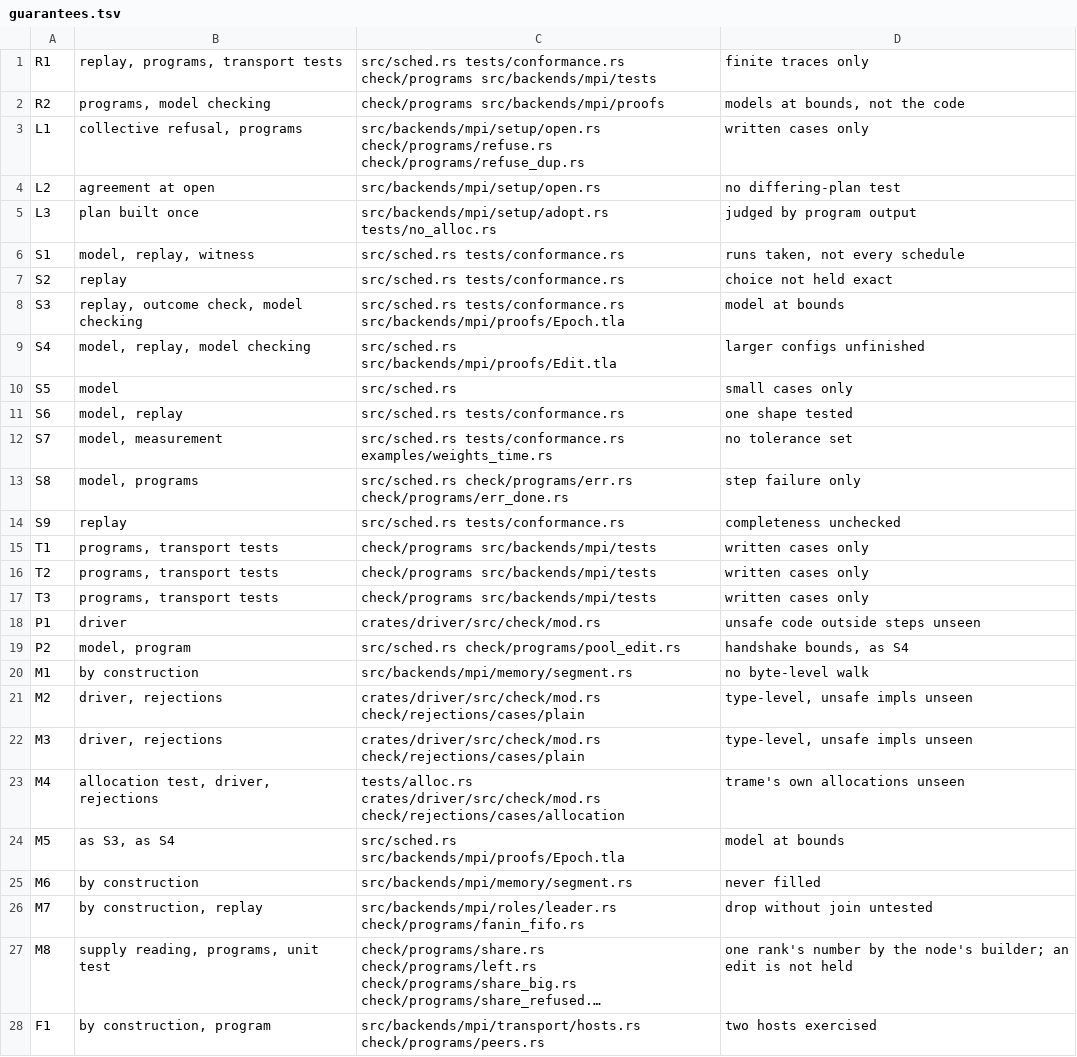
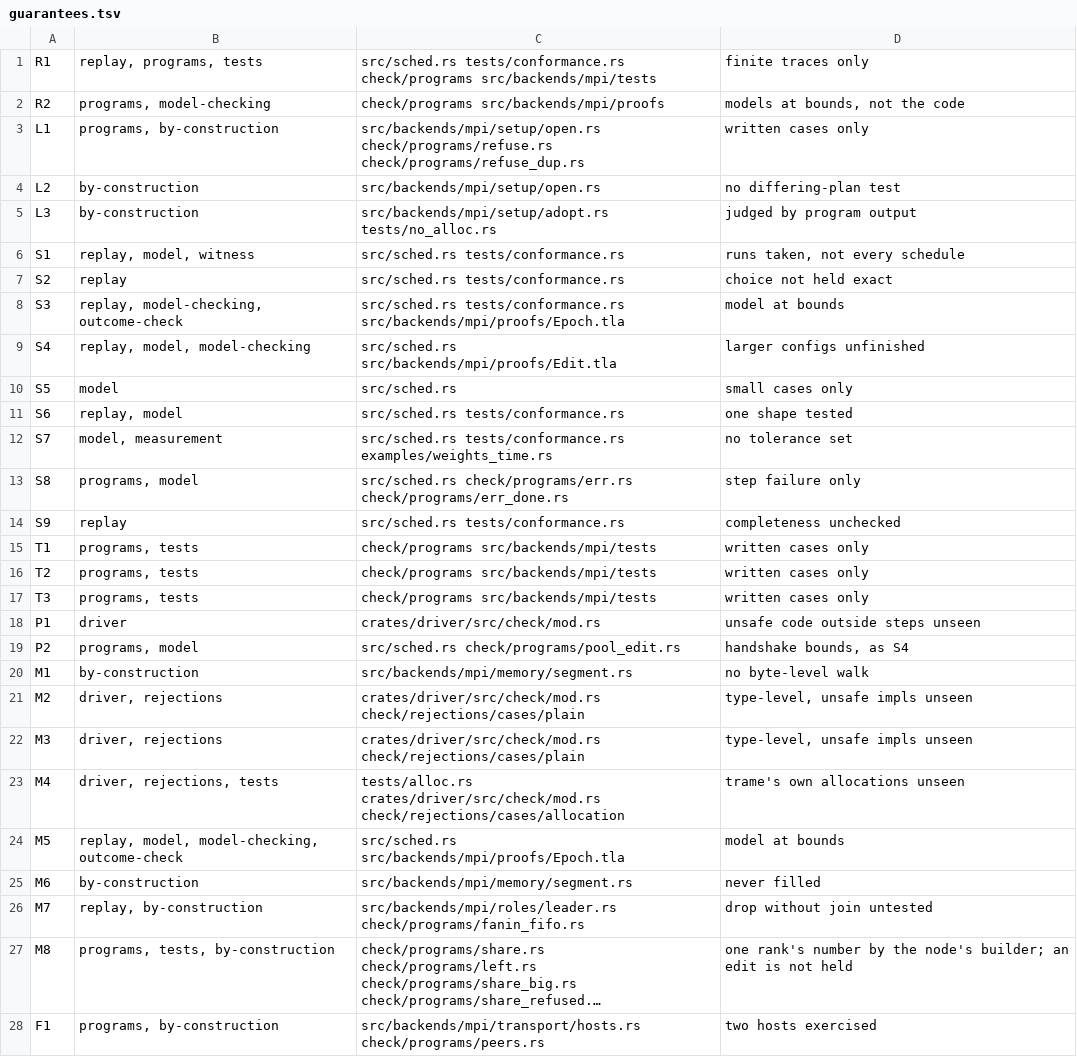
Before and after one commit to PKD667/trame, a TSV file: src/backends/mpi/guarantees.tsv, drawn as a sheet; only a part is shown; long unchanged cells end in …; the diff covers the shown part only; the diff names each change by its address in the sheet, - before the commit and + after, or states it on an @@ line.

Commit message:
guarantees: canonical method tokens only, the alias table is gone; the certificate is byte-identical, so no meaning moved

```diff
--- a/src/backends/mpi/guarantees.tsv
+++ b/src/backends/mpi/guarantees.tsv
-B1: replay, programs, transport tests
+B1: replay, programs, tests
-B2: programs, model checking
+B2: programs, model-checking
-B3: collective refusal, programs
+B3: programs, by-construction
-B4: agreement at open
+B4: by-construction
-B5: plan built once
+B5: by-construction
-B6: model, replay, witness
+B6: replay, model, witness
-B8: replay, outcome check, model checking
+B8: replay, model-checking, outcome-check
-B9: model, replay, model checking
+B9: replay, model, model-checking
-B11: model, replay
+B11: replay, model
-B13: model, programs
+B13: programs, model
-B15:B17: programs, transport tests
+B15:B17: programs, tests
-B19: model, program
+B19: programs, model
-B20: by construction
+B20: by-construction
-B23: allocation test, driver, rejections
+B23: driver, rejections, tests
-B24: as S3, as S4
+B24: replay, model, model-checking, outcome-check
-B25: by construction
+B25: by-construction
-B26: by construction, replay
+B26: replay, by-construction
-B27: supply reading, programs, unit test
+B27: programs, tests, by-construction
-B28: by construction, program
+B28: programs, by-construction
```
Also changed, not shown: 4 edited cells elsewhere in this file, check/vocabulary.tsv, src/backends/seq/guarantees.tsv, 2 other files.
